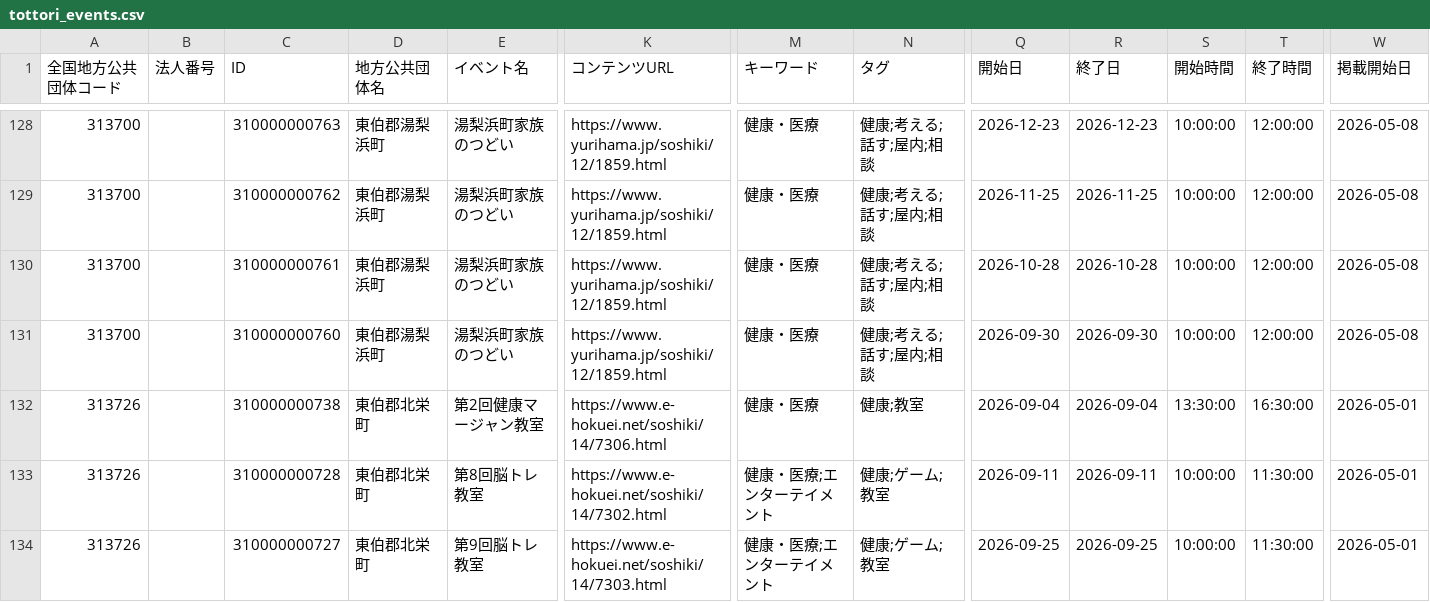
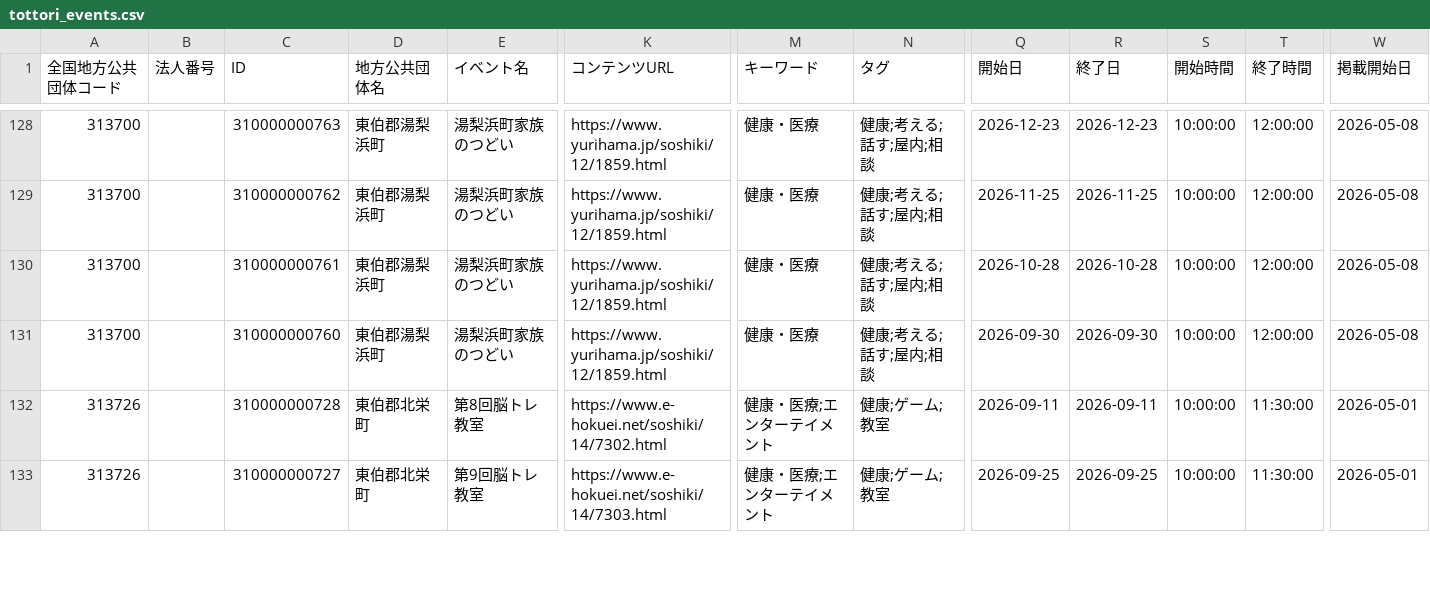
Before and after one commit to suzuking001/event_map, a CSV file: data/tottori_events.csv, drawn as a sheet; only a part is shown, gaps mark what is left out; rows hold the shown columns only; the diff names each change by its address in the sheet, - before the commit and + after, or states it on an @@ line.

```diff
--- a/data/tottori_events.csv
+++ b/data/tottori_events.csv
-row 132: 313726 |  | 310000000738 | 東伯郡北栄町 | 第2回健康マージャン教室 | https://www.e-hokuei.net/soshiki/14/7306.html | 健康・医療 | 健康;教室 | 2026-09-04 | 2026-09-04 | 13:30:00 | 16:30:00 | 2026-05-01
```
Also changed, not shown: 1 other file.
